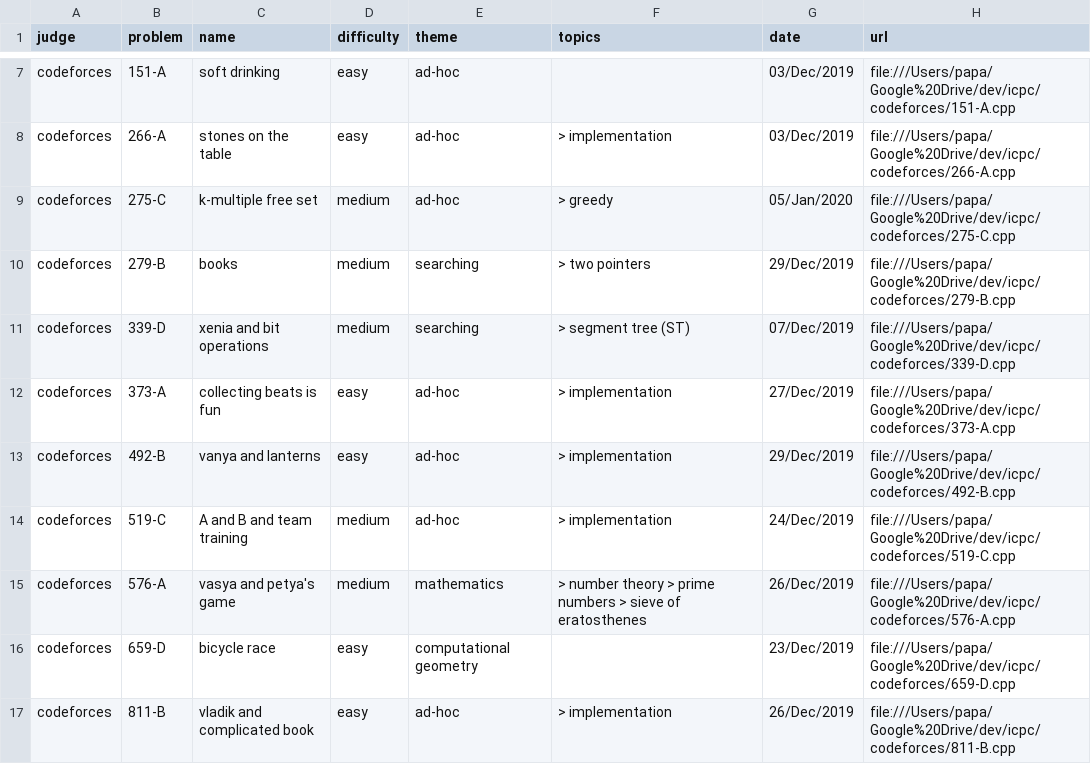
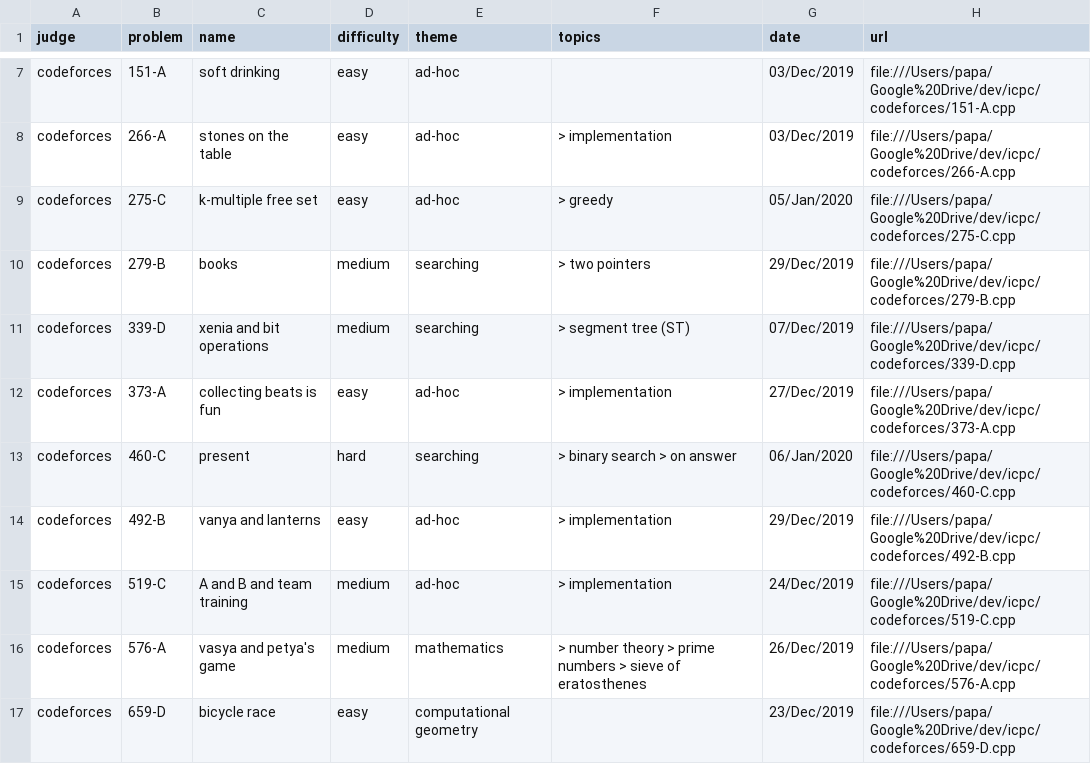
Before and after one commit to brpapa/algorithms, a CSV file: problems.csv, drawn as a sheet; only a part is shown, gaps mark what is left out; the shorter side is filled out with more unchanged rows.

Commit message:
solved 460-C from codeforces

```diff
--- a/problems.csv
+++ b/problems.csv
@@ -8,3 +8,3 @@ codeforces,151-A,soft drinking,easy,ad-hoc,,03/Dec/2019,file:///Users/papa/Googl
 codeforces,266-A,stones on the table,easy,ad-hoc, > implementation,03/Dec/2019,file:///Users/papa/Google%20Drive/dev/icpc/codeforces/266-A.cpp
-codeforces,275-C,k-multiple free set,medium,ad-hoc, > greedy,05/Jan/2020,file:///Users/papa/Google%20Drive/dev/icpc/codeforces/275-C.cpp
+codeforces,275-C,k-multiple free set,easy,ad-hoc, > greedy,05/Jan/2020,file:///Users/papa/Google%20Drive/dev/icpc/codeforces/275-C.cpp
 codeforces,279-B,books,medium,searching, > two pointers,29/Dec/2019,file:///Users/papa/Google%20Drive/dev/icpc/codeforces/279-B.cpp
@@ -12,2 +12,3 @@ codeforces,339-D,xenia and bit operations,medium,searching, > segment tree (ST),
 codeforces,373-A,collecting beats is fun,easy,ad-hoc, > implementation,27/Dec/2019,file:///Users/papa/Google%20Drive/dev/icpc/codeforces/373-A.cpp
+codeforces,460-C,present,hard,searching, > binary search > on answer,06/Jan/2020,file:///Users/papa/Google%20Drive/dev/icpc/codeforces/460-C.cpp
 codeforces,492-B,vanya and lanterns,easy,ad-hoc, > implementation,29/Dec/2019,file:///Users/papa/Google%20Drive/dev/icpc/codeforces/492-B.cpp
```
Also changed, not shown: 3 other files.
